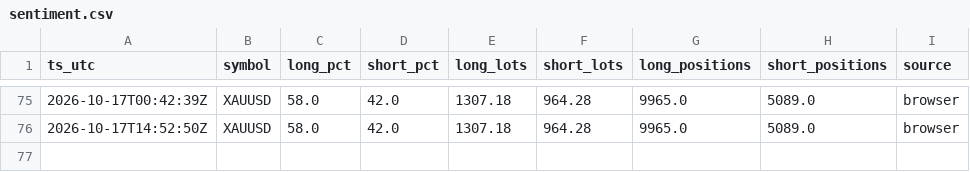
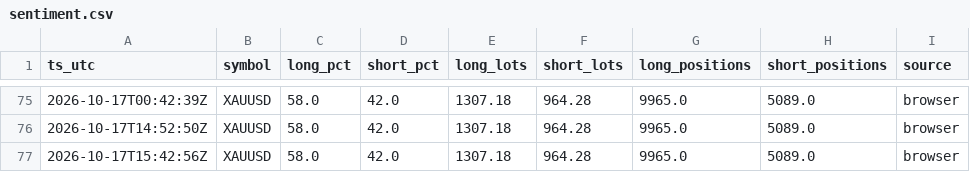
Before and after one commit to dennisegharevba/sentiment-collector, a CSV file: data/sentiment.csv, drawn as a sheet; only a part is shown, gaps mark what is left out.

Commit message:
sentiment snapshot 17/10/2026 16:42:57.31

```diff
--- a/data/sentiment.csv
+++ b/data/sentiment.csv
@@ -76 +76,2 @@ ts_utc,symbol,long_pct,short_pct,long_lots,short_lots,long_positions,short_posit
 2026-10-17T14:52:50Z,XAUUSD,58.0,42.0,1307.18,964.28,9965.0,5089.0,browser
+2026-10-17T15:42:56Z,XAUUSD,58.0,42.0,1307.18,964.28,9965.0,5089.0,browser
```
